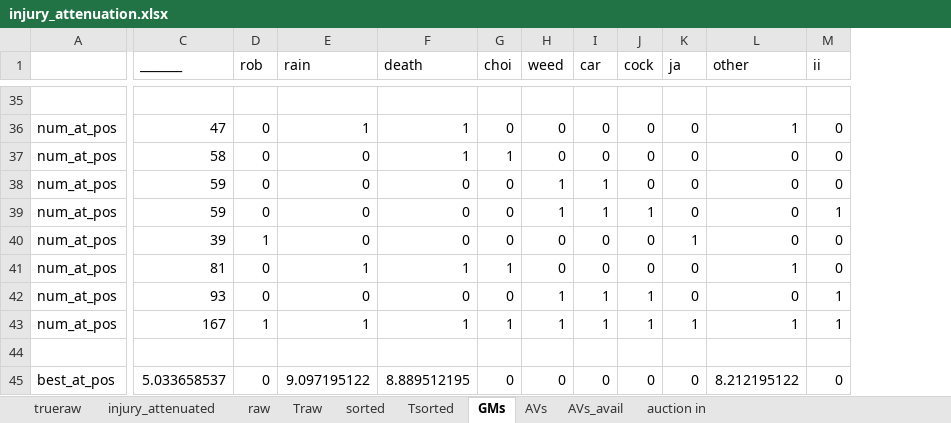
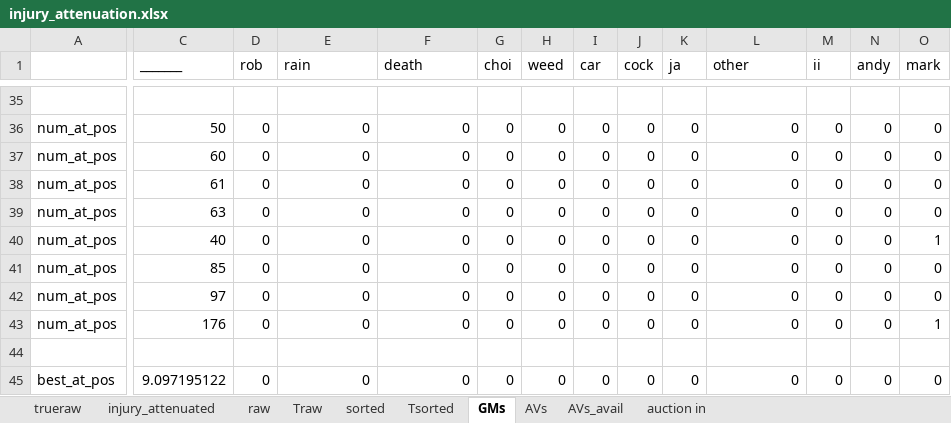
Before and after one commit to robgarbanati/fbb, an Excel workbook: draft/injury_attenuation.xlsx, sheet GMs, drawn as a sheet; only a part is shown, gaps mark what is left out; values as stored, in another font and other column widths than the file's, no borders; conditional formats not drawn; removed rows and columns are numbered as before the commit, all else as after; rows hold the shown columns only; the diff covers the shown part only; the diff names each change by its address in the sheet, - before the commit and + after, or states it on an @@ line.

```diff
--- a/draft/injury_attenuation.xlsx (sheet GMs)
+++ b/draft/injury_attenuation.xlsx (sheet GMs)
+column N (andy), rows 36-42: all 0; row 45: 0
+column O (mark), rows 36-42: 0 | 0 | 0 | 0 | 1 | 0 | 0; row 45: 0
-C36 (_______): 47
+C36 (_______): 50
-E36 (rain): 1
+E36 (rain): 0
-F36:F37 (death): 1
+F36:F37 (death): 0
-L36 (other): 1
+L36 (other): 0
-C37 (_______): 58
+C37 (_______): 60
-G37 (choi): 1
+G37 (choi): 0
-C38 (_______): 59
+C38 (_______): 61
-H38:H39 (weed): 1
+H38:H39 (weed): 0
-I38:I39 (car): 1
+I38:I39 (car): 0
-C39 (_______): 59
+C39 (_______): 63
-J39 (cock): 1
+J39 (cock): 0
-M39 (ii): 1
+M39 (ii): 0
-C40 (_______): 39
+C40 (_______): 40
-D40 (rob): 1
+D40 (rob): 0
-K40 (ja): 1
+K40 (ja): 0
-C41 (_______): 81
+C41 (_______): 85
-E41 (rain): 1
+E41 (rain): 0
-F41 (death): 1
+F41 (death): 0
-G41 (choi): 1
+G41 (choi): 0
-L41 (other): 1
+L41 (other): 0
-C42 (_______): 93
+C42 (_______): 97
-H42 (weed): 1
+H42 (weed): 0
-I42 (car): 1
+I42 (car): 0
-J42 (cock): 1
+J42 (cock): 0
-M42 (ii): 1
+M42 (ii): 0
-row 43: num_at_pos | 167 | 1 | 1 | 1 | 1 | 1 | 1 | 1 | 1 | 1 | 1
+row 43: num_at_pos | 176 | 0 | 0 | 0 | 0 | 0 | 0 | 0 | 0 | 0 | 0 | 0 | 1
-C45 (_______): 5.033658537
+C45 (_______): 9.097195122
-E45 (rain): 9.097195122
+E45 (rain): 0
-F45 (death): 8.889512195
+F45 (death): 0
-L45 (other): 8.212195122
+L45 (other): 0
```
Also changed, not shown: 33 added rows, 33 removed rows and 52 edited cells elsewhere in this sheet, sheet Traw, sheet AVs_avail, sheet raw, sheet auction in, sheet AVs, formulas that keep their value.
